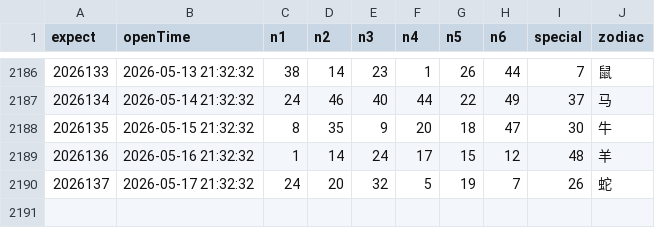
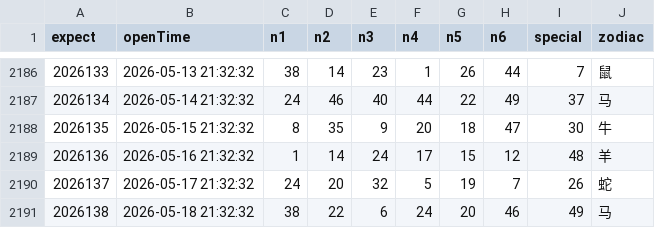
Before and after one commit to lhq157/macaujc, a CSV file: output/20260518.csv (was output/20260517.csv), drawn as a sheet; only a part is shown, gaps mark what is left out; the diff names each change by its address in the sheet, - before the commit and + after, or states it on an @@ line.

Commit message:
数据更新 2026-05-18

```diff
--- a/output/20260517.csv
+++ b/output/20260518.csv
+row 2191: 2026138 | 2026-05-18 21:32:32 | 38 | 22 | 6 | 24 | 20 | 46 | 49 | 马
```
